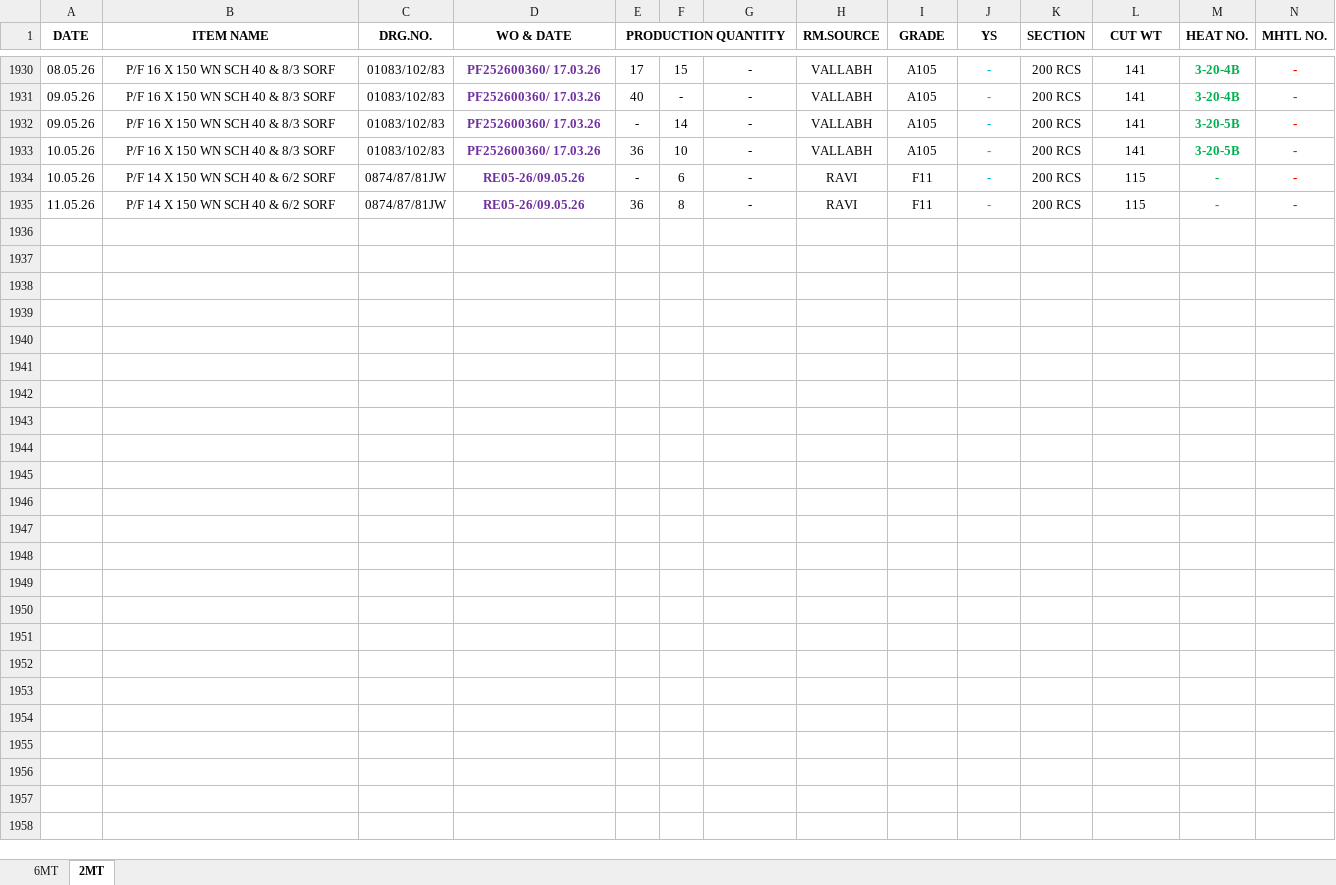
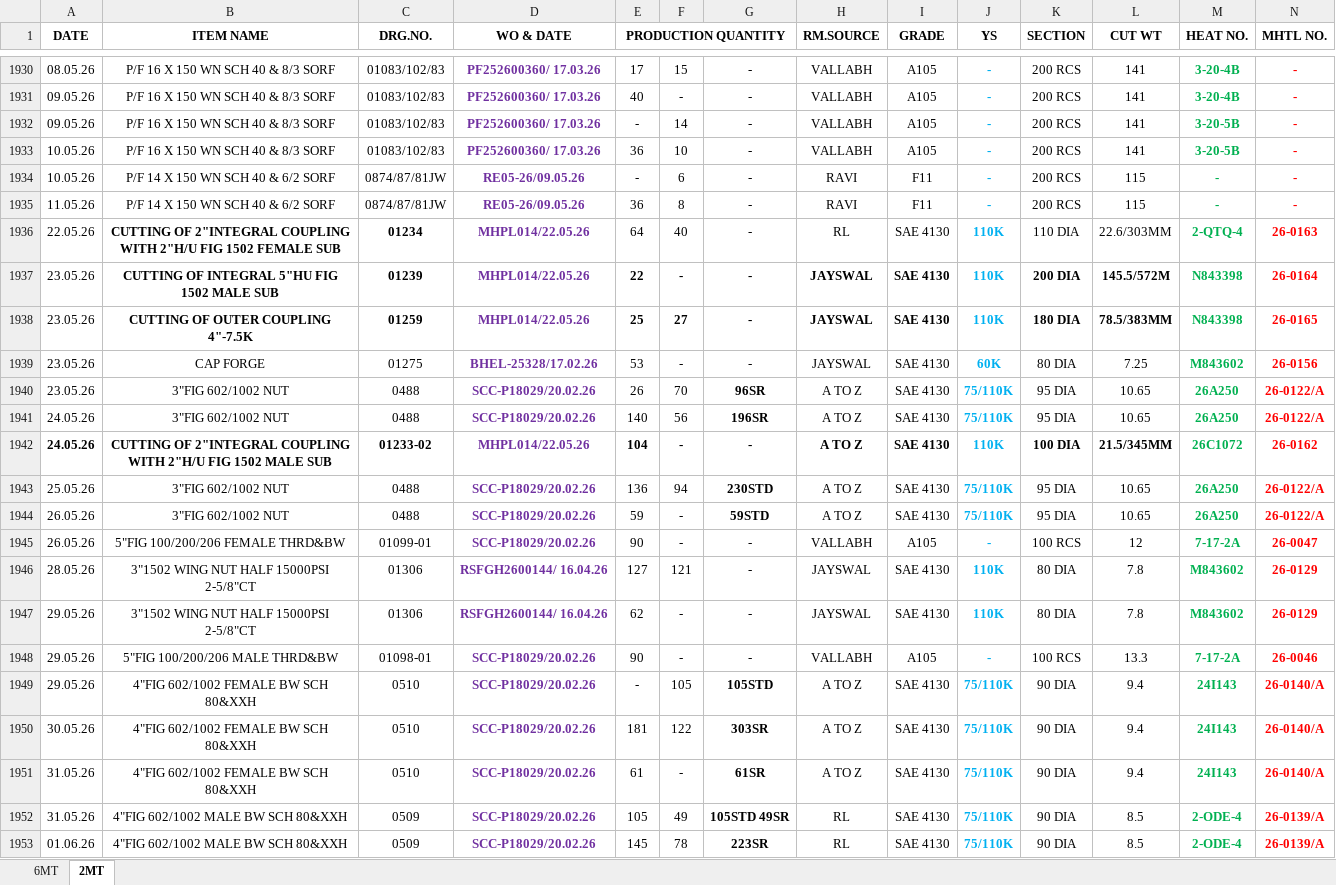
Before and after one commit to advaitdarshan/marsproduction, an Excel workbook: PRODUCTION REGISTERR.xlsx, sheet 2MT, drawn as a sheet; only a part is shown, gaps mark what is left out; values as stored, in another font and other column widths than the file's, no borders; the diff covers the shown part only; the diff names each change by its address in the sheet, - before the commit and + after, or states it on an @@ line.

```diff
--- a/PRODUCTION REGISTERR.xlsx (sheet 2MT)
+++ b/PRODUCTION REGISTERR.xlsx (sheet 2MT)
+row 1936: 22.05.26 | CUTTING OF 2"INTEGRAL COUPLING WITH 2"H/U FIG 1502 FEMALE SUB | 01234 | MHPL014/22.05.26 | 64 | 40 | - | RL | SAE 4130 | 110K | 110 DIA | 22.6/303MM | 2-QTQ-4 | 26-0163
+row 1937: 23.05.26 | CUTTING OF INTEGRAL 5"HU FIG 1502 MALE SUB | 01239 | MHPL014/22.05.26 | 22 | - | - | JAYSWAL | SAE 4130 | 110K | 200 DIA | 145.5/572M | N843398 | 26-0164
+row 1938: 23.05.26 | CUTTING OF OUTER COUPLING 4"-7.5K | 01259 | MHPL014/22.05.26 | 25 | 27 | - | JAYSWAL | SAE 4130 | 110K | 180 DIA | 78.5/383MM | N843398 | 26-0165
+row 1939: 23.05.26 | CAP FORGE | 01275 | BHEL-25328/17.02.26 | 53 | - | - | JAYSWAL | SAE 4130 | 60K | 80 DIA | 7.25 | M843602 | 26-0156
+row 1940: 23.05.26 | 3"FIG 602/1002 NUT | 0488 | SCC-P18029/20.02.26 | 26 | 70 | 96SR | A TO Z | SAE 4130 | 75/110K | 95 DIA | 10.65 | 26A250 | 26-0122/A
+row 1941: 24.05.26 | 3"FIG 602/1002 NUT | 0488 | SCC-P18029/20.02.26 | 140 | 56 | 196SR | A TO Z | SAE 4130 | 75/110K | 95 DIA | 10.65 | 26A250 | 26-0122/A
+row 1942: 24.05.26 | CUTTING OF 2"INTEGRAL COUPLING WITH 2"H/U FIG 1502 MALE SUB | 01233-02 | MHPL014/22.05.26 | 104 | - | - | A TO Z | SAE 4130 | 110K | 100 DIA | 21.5/345MM | 26C1072 | 26-0162
+row 1943: 25.05.26 | 3"FIG 602/1002 NUT | 0488 | SCC-P18029/20.02.26 | 136 | 94 | 230STD | A TO Z | SAE 4130 | 75/110K | 95 DIA | 10.65 | 26A250 | 26-0122/A
+row 1944: 26.05.26 | 3"FIG 602/1002 NUT | 0488 | SCC-P18029/20.02.26 | 59 | - | 59STD | A TO Z | SAE 4130 | 75/110K | 95 DIA | 10.65 | 26A250 | 26-0122/A
+row 1945: 26.05.26 | 5"FIG 100/200/206 FEMALE THRD&BW | 01099-01 | SCC-P18029/20.02.26 | 90 | - | - | VALLABH | A105 | - | 100 RCS | 12 | 7-17-2A | 26-0047
+row 1946: 28.05.26 | 3"1502 WING NUT HALF 15000PSI 2-5/8"CT | 01306 | RSFGH2600144/ 16.04.26 | 127 | 121 | - | JAYSWAL | SAE 4130 | 110K | 80 DIA | 7.8 | M843602 | 26-0129
+row 1947: 29.05.26 | 3"1502 WING NUT HALF 15000PSI 2-5/8"CT | 01306 | RSFGH2600144/ 16.04.26 | 62 | - | - | JAYSWAL | SAE 4130 | 110K | 80 DIA | 7.8 | M843602 | 26-0129
+row 1948: 29.05.26 | 5"FIG 100/200/206 MALE THRD&BW | 01098-01 | SCC-P18029/20.02.26 | 90 | - | - | VALLABH | A105 | - | 100 RCS | 13.3 | 7-17-2A | 26-0046
+row 1949: 29.05.26 | 4"FIG 602/1002 FEMALE BW SCH 80&XXH | 0510 | SCC-P18029/20.02.26 | - | 105 | 105STD | A TO Z | SAE 4130 | 75/110K | 90 DIA | 9.4 | 24I143 | 26-0140/A
+row 1950: 30.05.26 | 4"FIG 602/1002 FEMALE BW SCH 80&XXH | 0510 | SCC-P18029/20.02.26 | 181 | 122 | 303SR | A TO Z | SAE 4130 | 75/110K | 90 DIA | 9.4 | 24I143 | 26-0140/A
+row 1951: 31.05.26 | 4"FIG 602/1002 FEMALE BW SCH 80&XXH | 0510 | SCC-P18029/20.02.26 | 61 | - | 61SR | A TO Z | SAE 4130 | 75/110K | 90 DIA | 9.4 | 24I143 | 26-0140/A
+row 1952: 31.05.26 | 4"FIG 602/1002 MALE BW SCH 80&XXH | 0509 | SCC-P18029/20.02.26 | 105 | 49 | 105STD 49SR | RL | SAE 4130 | 75/110K | 90 DIA | 8.5 | 2-ODE-4 | 26-0139/A
+row 1953: 01.06.26 | 4"FIG 602/1002 MALE BW SCH 80&XXH | 0509 | SCC-P18029/20.02.26 | 145 | 78 | 223SR | RL | SAE 4130 | 75/110K | 90 DIA | 8.5 | 2-ODE-4 | 26-0139/A
```
Also changed, not shown: 28 added rows and 2 edited cells elsewhere in this sheet, sheet 6MT, CUTTING REGISTER.xlsx, MACHINE SHOP PLANNING.xlsx.
